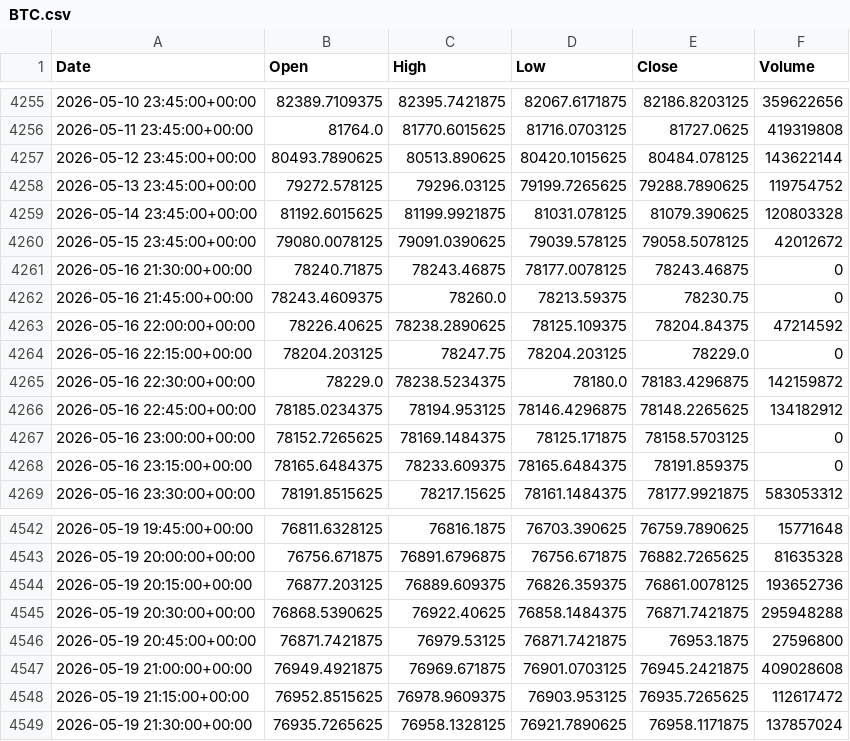
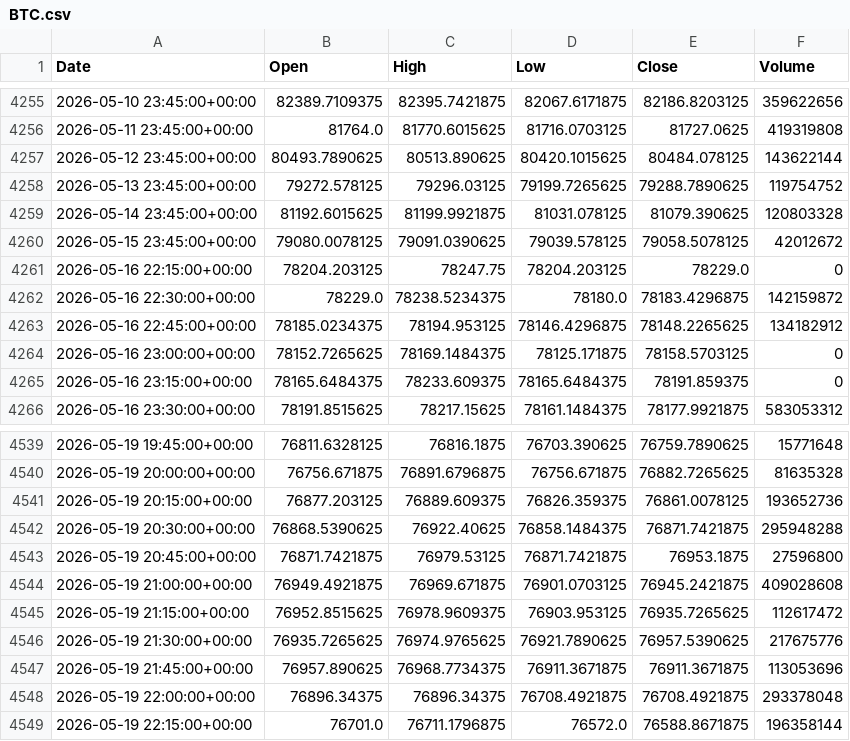
Before and after one commit to ericsutw/basic, a CSV file: data/currency/BTC.csv, drawn as a sheet; only a part is shown, gaps mark what is left out.

```diff
--- a/data/currency/BTC.csv
+++ b/data/currency/BTC.csv
@@ -4260,5 +4260,2 @@
 2026-05-15 23:45:00+00:00,79080.0078125,79091.0390625,79039.578125,79058.5078125,42012672
-2026-05-16 21:30:00+00:00,78240.71875,78243.46875,78177.0078125,78243.46875,0
-2026-05-16 21:45:00+00:00,78243.4609375,78260.0,78213.59375,78230.75,0
-2026-05-16 22:00:00+00:00,78226.40625,78238.2890625,78125.109375,78204.84375,47214592
 2026-05-16 22:15:00+00:00,78204.203125,78247.75,78204.203125,78229.0,0
@@ -4548,2 +4545,5 @@
 2026-05-19 21:15:00+00:00,76952.8515625,76978.9609375,76903.953125,76935.7265625,112617472
-2026-05-19 21:30:00+00:00,76935.7265625,76958.1328125,76921.7890625,76958.1171875,137857024
+2026-05-19 21:30:00+00:00,76935.7265625,76974.9765625,76921.7890625,76957.5390625,217675776
+2026-05-19 21:45:00+00:00,76957.890625,76968.7734375,76911.3671875,76911.3671875,113053696
+2026-05-19 22:00:00+00:00,76896.34375,76896.34375,76708.4921875,76708.4921875,293378048
+2026-05-19 22:15:00+00:00,76701.0,76711.1796875,76572.0,76588.8671875,196358144
```
Also changed, not shown: data/currency/IntlGold.csv, data/currency/USDTWD.csv, 1 other file.
